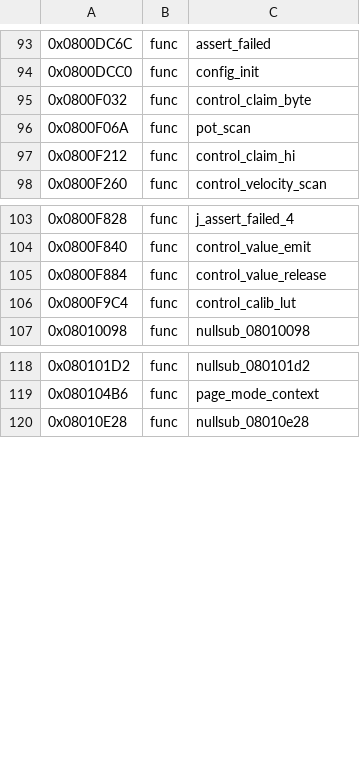
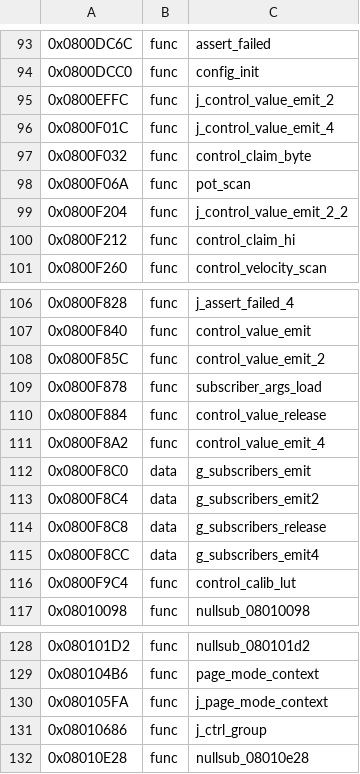
Before and after one commit to jagnat/launchkey-re, a TSV file: re/symbols.tsv, drawn as a sheet; only a part is shown, gaps mark what is left out; the diff names each change by its address in the sheet, - before the commit and + after, or states it on an @@ line.

```diff
--- a/re/symbols.tsv
+++ b/re/symbols.tsv
+row 95: 0x0800EFFC | func | j_control_value_emit_2
+row 96: 0x0800F01C | func | j_control_value_emit_4
+row 99: 0x0800F204 | func | j_control_value_emit_2_2
+row 108: 0x0800F85C | func | control_value_emit_2
+row 109: 0x0800F878 | func | subscriber_args_load
+row 111: 0x0800F8A2 | func | control_value_emit_4
+row 112: 0x0800F8C0 | data | g_subscribers_emit
+row 113: 0x0800F8C4 | data | g_subscribers_emit2
+row 114: 0x0800F8C8 | data | g_subscribers_release
+row 115: 0x0800F8CC | data | g_subscribers_emit4
+row 130: 0x080105FA | func | j_page_mode_context
+row 131: 0x08010686 | func | j_ctrl_group
```
Also changed, not shown: re/data.tsv, re/functions.tsv, 11 other files.
